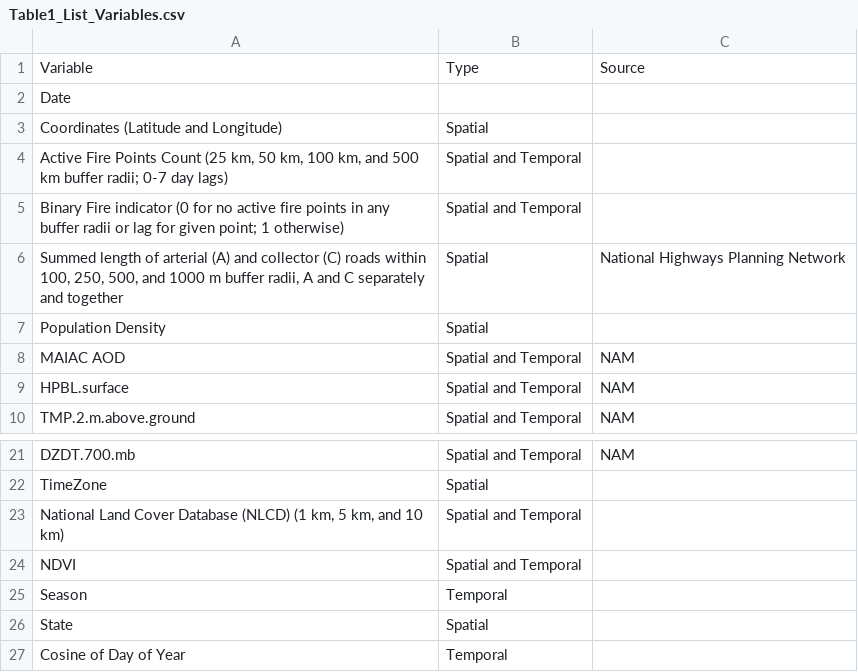
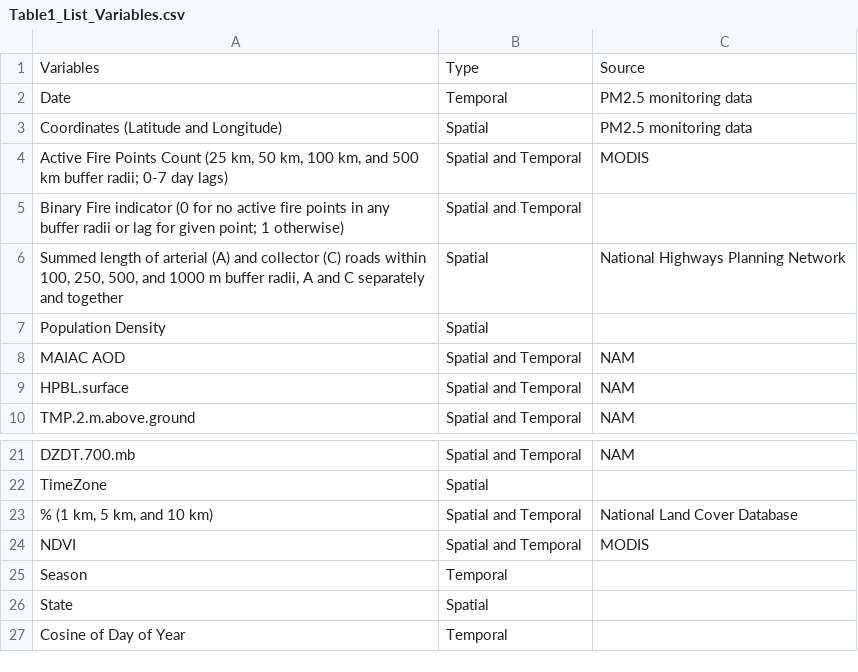
Before and after one commit to earthlab/Western_states_daily_PM2.5, a CSV file: LaTeX_documentation/SciData_manuscript/Table1_List_Variables.csv, drawn as a sheet; only a part is shown, gaps mark what is left out.

Commit message:
edited methods section - need to work on Table 1

```diff
--- a/LaTeX_documentation/SciData_manuscript/Table1_List_Variables.csv
+++ b/LaTeX_documentation/SciData_manuscript/Table1_List_Variables.csv
@@ -1,5 +1,5 @@
-Variable,Type,Source
-Date,,
-Coordinates (Latitude and Longitude),Spatial,
-"Active Fire Points Count (25 km, 50 km, 100 km, and 500 km buffer radii; 0-7 day lags)",Spatial and Temporal,
+Variables,Type,Source
+Date,Temporal,PM2.5 monitoring data
+Coordinates (Latitude and Longitude),Spatial,PM2.5 monitoring data
+"Active Fire Points Count (25 km, 50 km, 100 km, and 500 km buffer radii; 0-7 day lags)",Spatial and Temporal,MODIS
 Binary Fire indicator (0 for no active fire points in any buffer radii or lag for given point; 1 otherwise),Spatial and Temporal,
@@ -22,4 +22,4 @@ DZDT.700.mb,Spatial and Temporal,NAM
 TimeZone,Spatial,
-"National Land Cover Database (NLCD) (1 km, 5 km, and 10 km)",Spatial and Temporal,
-NDVI,Spatial and Temporal,
+"% (1 km, 5 km, and 10 km)",Spatial and Temporal,National Land Cover Database
+NDVI,Spatial and Temporal,MODIS
 Season,Temporal,
```
Also changed, not shown: 8 other files.
